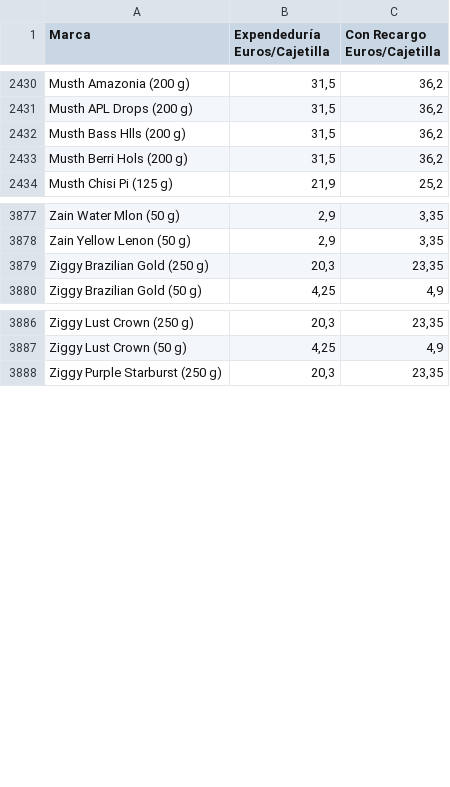
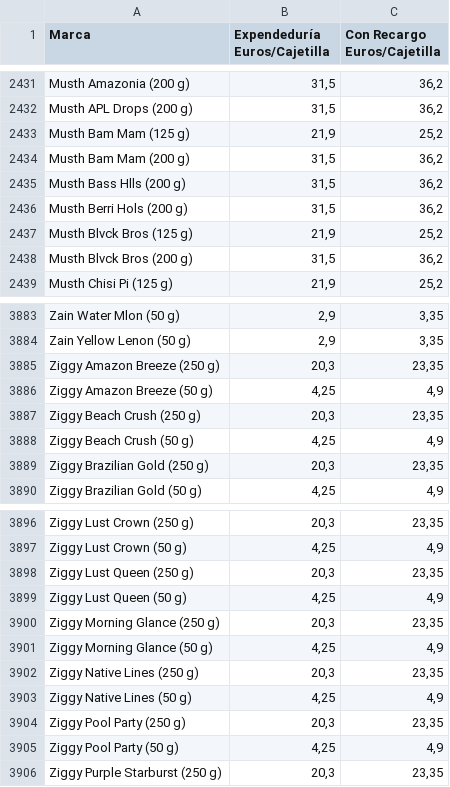
Before and after one commit to Dionakra/pipe-tobacco, a CSV file: public/csv/pb.csv, drawn as a sheet; only a part is shown, gaps mark what is left out; the diff covers the shown part only.

```diff
--- a/public/csv/pb.csv
+++ b/public/csv/pb.csv
@@ -2431,4 +2432,8 @@ Musth Amazonia (200 g);31,5;36,2
 Musth APL Drops (200 g);31,5;36,2
+Musth Bam Mam (125 g);21,9;25,2
+Musth Bam Mam (200 g);31,5;36,2
 Musth Bass Hlls (200 g);31,5;36,2
 Musth Berri Hols (200 g);31,5;36,2
+Musth Blvck Bros (125 g);21,9;25,2
+Musth Blvck Bros (200 g);31,5;36,2
 Musth Chisi Pi (125 g);21,9;25,2
@@ -3878,2 +3884,6 @@ Zain Water Mlon (50 g);2,9;3,35
 Zain Yellow Lenon (50 g);2,9;3,35
+Ziggy Amazon Breeze (250 g);20,3;23,35
+Ziggy Amazon Breeze (50 g);4,25;4,9
+Ziggy Beach Crush (250 g);20,3;23,35
+Ziggy Beach Crush (50 g);4,25;4,9
 Ziggy Brazilian Gold (250 g);20,3;23,35
@@ -3887,2 +3897,10 @@ Ziggy Lust Crown (250 g);20,3;23,35
 Ziggy Lust Crown (50 g);4,25;4,9
+Ziggy Lust Queen (250 g);20,3;23,35
+Ziggy Lust Queen (50 g);4,25;4,9
+Ziggy Morning Glance (250 g);20,3;23,35
+Ziggy Morning Glance (50 g);4,25;4,9
+Ziggy Native Lines (250 g);20,3;23,35
+Ziggy Native Lines (50 g);4,25;4,9
+Ziggy Pool Party (250 g);20,3;23,35
+Ziggy Pool Party (50 g);4,25;4,9
 Ziggy Purple Starburst (250 g);20,3;23,35
```
Also changed, not shown: 16 added rows and 8 edited cells elsewhere in this file, public/csv/cm.csv, 3 other files.
